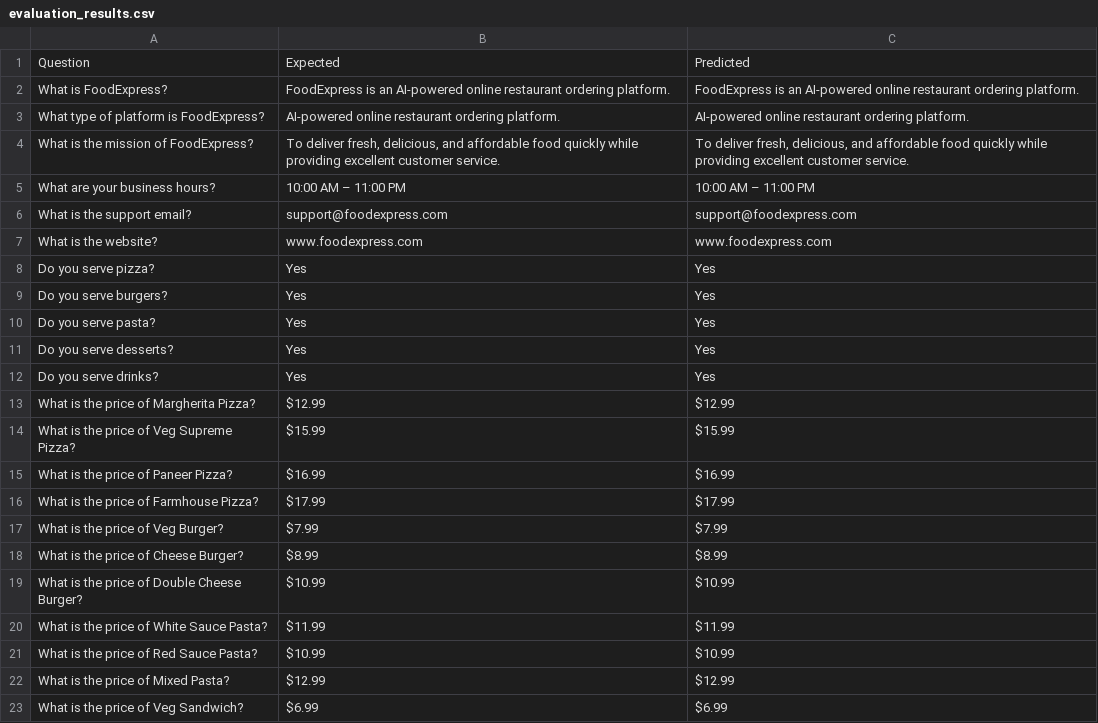
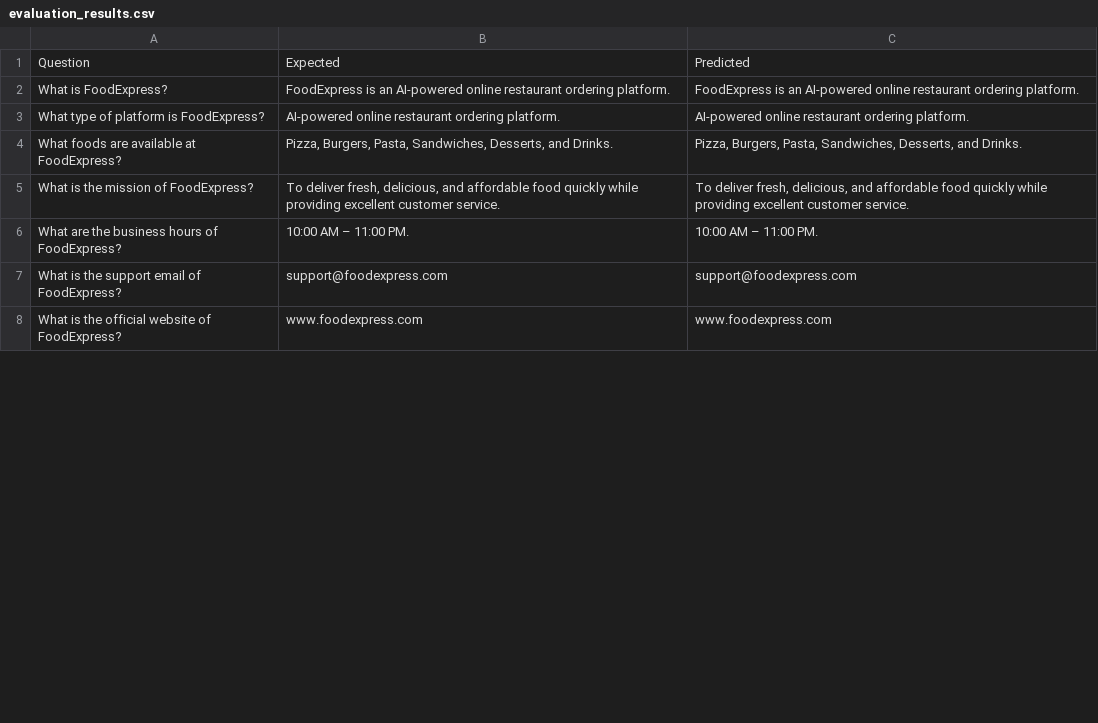
Before and after one commit to theiniyanvlogs-lab/restaurant-ordering, a CSV file: evaluation/evaluation_results.csv, drawn as a sheet; only a part is shown; the diff covers the shown part only.

Commit message:
Add files via upload

```diff
--- a/evaluation/evaluation_results.csv
+++ b/evaluation/evaluation_results.csv
@@ -3,21 +3,6 @@ What is FoodExpress?,FoodExpress is an AI-powered online restaurant ordering pla
 What type of platform is FoodExpress?,AI-powered online restaurant ordering platform.,AI-powered online restaurant ordering platform.
+What foods are available at FoodExpress?,"Pizza, Burgers, Pasta, Sandwiches, Desserts, and Drinks.","Pizza, Burgers, Pasta, Sandwiches, Desserts, and Drinks."
 What is the mission of FoodExpress?,"To deliver fresh, delicious, and affordable food quickly while providing excellent customer service.","To deliver fresh, delicious, and affordable food quickly while providing excellent customer service."
-What are your business hours?,10:00 AM – 11:00 PM,10:00 AM – 11:00 PM
-What is the support email?,support@foodexpress.com,support@foodexpress.com
-What is the website?,www.foodexpress.com,www.foodexpress.com
-Do you serve pizza?,Yes,Yes
-Do you serve burgers?,Yes,Yes
-Do you serve pasta?,Yes,Yes
-Do you serve desserts?,Yes,Yes
-Do you serve drinks?,Yes,Yes
-What is the price of Margherita Pizza?,$12.99,$12.99
-What is the price of Veg Supreme Pizza?,$15.99,$15.99
-What is the price of Paneer Pizza?,$16.99,$16.99
-What is the price of Farmhouse Pizza?,$17.99,$17.99
-What is the price of Veg Burger?,$7.99,$7.99
-What is the price of Cheese Burger?,$8.99,$8.99
-What is the price of Double Cheese Burger?,$10.99,$10.99
-What is the price of White Sauce Pasta?,$11.99,$11.99
-What is the price of Red Sauce Pasta?,$10.99,$10.99
-What is the price of Mixed Pasta?,$12.99,$12.99
-What is the price of Veg Sandwich?,$6.99,$6.99
+What are the business hours of FoodExpress?,10:00 AM – 11:00 PM.,10:00 AM – 11:00 PM.
+What is the support email of FoodExpress?,support@foodexpress.com,support@foodexpress.com
+What is the official website of FoodExpress?,www.foodexpress.com,www.foodexpress.com
```
Also changed, not shown: 12 added rows, 17 removed rows and 22 edited cells elsewhere in this file.
